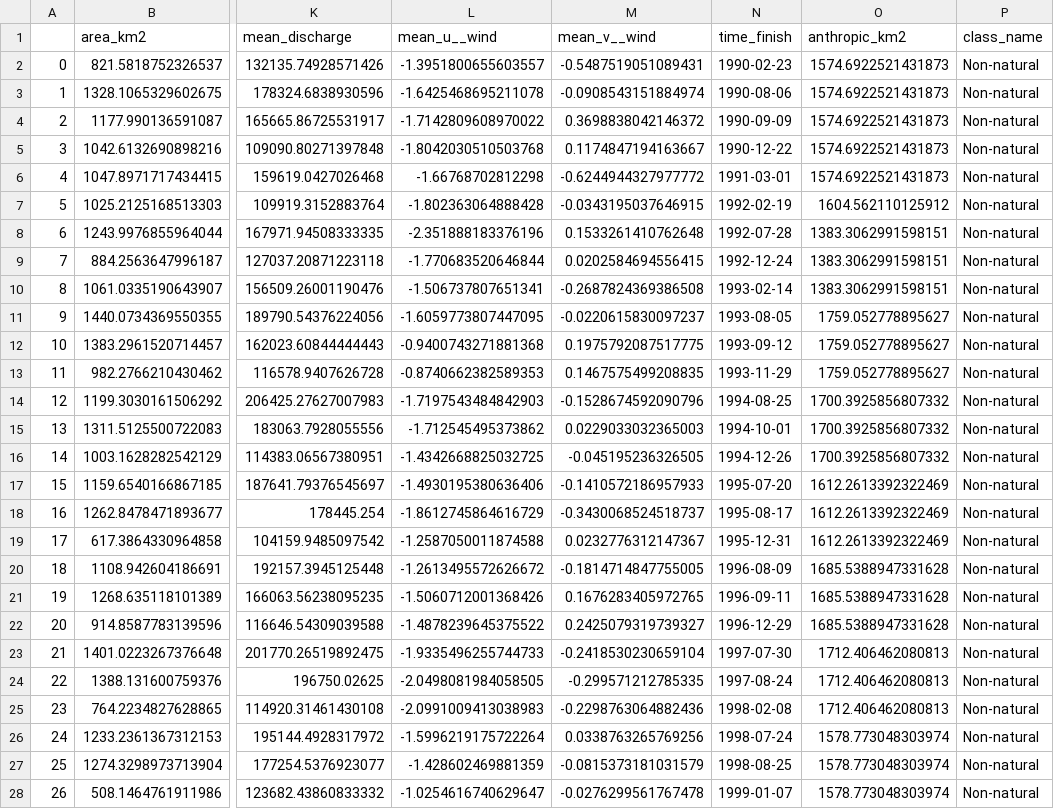
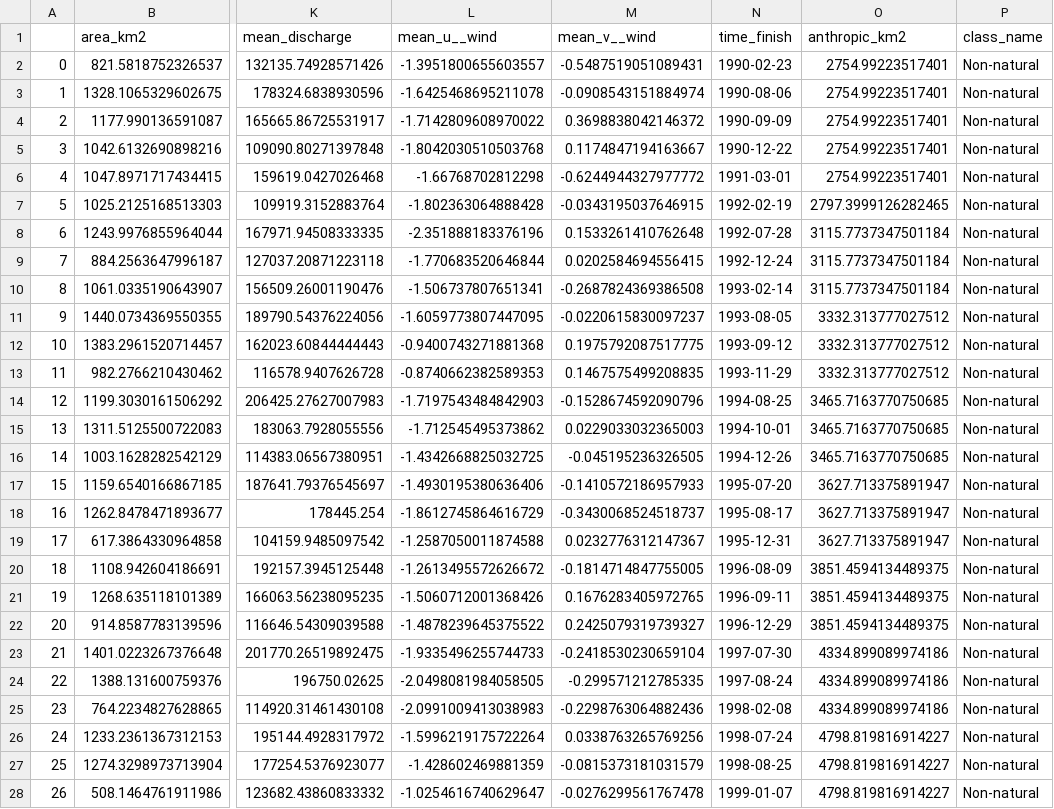
Before and after one commit to larissavaladao/time_series_curuai, a CSV file: datasets/Parameters Time series/merged_df/df_merged_cota_lulc.csv, drawn as a sheet; only a part is shown, gaps mark what is left out; the diff covers the shown part only; the diff names each change by its address in the sheet, - before the commit and + after, or states it on an @@ line.

```diff
--- a/datasets/Parameters Time series/merged_df/df_merged_cota_lulc.csv
+++ b/datasets/Parameters Time series/merged_df/df_merged_cota_lulc.csv
-O2:O6 (anthropic_km2): 1574.6922521431873
+O2:O6 (anthropic_km2): 2754.99223517401
-O7 (anthropic_km2): 1604.562110125912
+O7 (anthropic_km2): 2797.3999126282465
-O8:O10 (anthropic_km2): 1383.3062991598151
+O8:O10 (anthropic_km2): 3115.7737347501184
-O11:O13 (anthropic_km2): 1759.052778895627
+O11:O13 (anthropic_km2): 3332.313777027512
-O14:O16 (anthropic_km2): 1700.3925856807332
+O14:O16 (anthropic_km2): 3465.7163770750685
-O17:O19 (anthropic_km2): 1612.2613392322469
+O17:O19 (anthropic_km2): 3627.713375891947
-O20:O22 (anthropic_km2): 1685.5388947331628
+O20:O22 (anthropic_km2): 3851.4594134489375
-O23:O25 (anthropic_km2): 1712.406462080813
+O23:O25 (anthropic_km2): 4334.899089974186
-O26:O28 (anthropic_km2): 1578.773048303974
+O26:O28 (anthropic_km2): 4798.819816914227
```
Also changed, not shown: 78 edited cells elsewhere in this file, datasets/Parameters Time series/lulc_curuai.csv, datasets/Parameters Time series/lulc_curuaiN2.csv, 7 other files.
